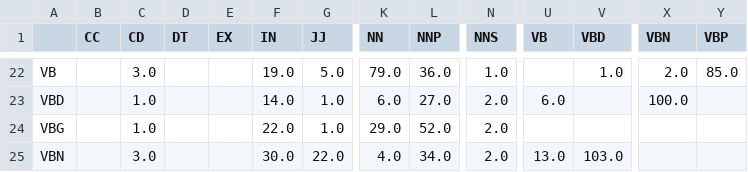
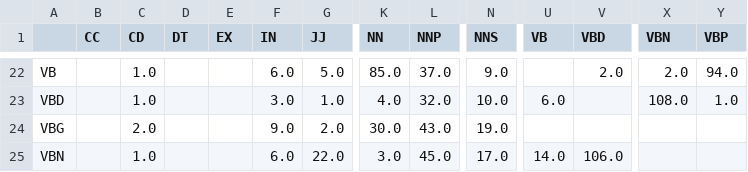
Before and after one commit to Yaminbens/NLP-hw1, a CSV file: conf.csv, drawn as a sheet; only a part is shown, gaps mark what is left out; the diff covers the shown part only; the diff names each change by its address in the sheet, - before the commit and + after, or states it on an @@ line.

```diff
--- a/conf.csv
+++ b/conf.csv
-C22 (CD): 3.0
+C22 (CD): 1.0
-F22 (IN): 19.0
+F22 (IN): 6.0
-K22 (NN): 79.0
+K22 (NN): 85.0
-L22 (NNP): 36.0
+L22 (NNP): 37.0
-N22 (NNS): 1.0
+N22 (NNS): 9.0
-V22 (VBD): 1.0
+V22 (VBD): 2.0
-Y22 (VBP): 85.0
+Y22 (VBP): 94.0
-F23 (IN): 14.0
+F23 (IN): 3.0
-K23 (NN): 6.0
+K23 (NN): 4.0
-L23 (NNP): 27.0
+L23 (NNP): 32.0
-N23 (NNS): 2.0
+N23 (NNS): 10.0
-X23 (VBN): 100.0
+X23 (VBN): 108.0
-Y23 (VBP): (empty)
+Y23 (VBP): 1.0
-C24 (CD): 1.0
+C24 (CD): 2.0
-F24 (IN): 22.0
+F24 (IN): 9.0
-G24 (JJ): 1.0
+G24 (JJ): 2.0
-K24 (NN): 29.0
+K24 (NN): 30.0
-L24 (NNP): 52.0
+L24 (NNP): 43.0
-N24 (NNS): 2.0
+N24 (NNS): 19.0
-C25 (CD): 3.0
+C25 (CD): 1.0
-F25 (IN): 30.0
+F25 (IN): 6.0
-K25 (NN): 4.0
+K25 (NN): 3.0
-L25 (NNP): 34.0
+L25 (NNP): 45.0
-N25 (NNS): 2.0
+N25 (NNS): 17.0
-U25 (VB): 13.0
+U25 (VB): 14.0
-V25 (VBD): 103.0
+V25 (VBD): 106.0
```
Also changed, not shown: 67 edited cells elsewhere in this file, 14 other files.
